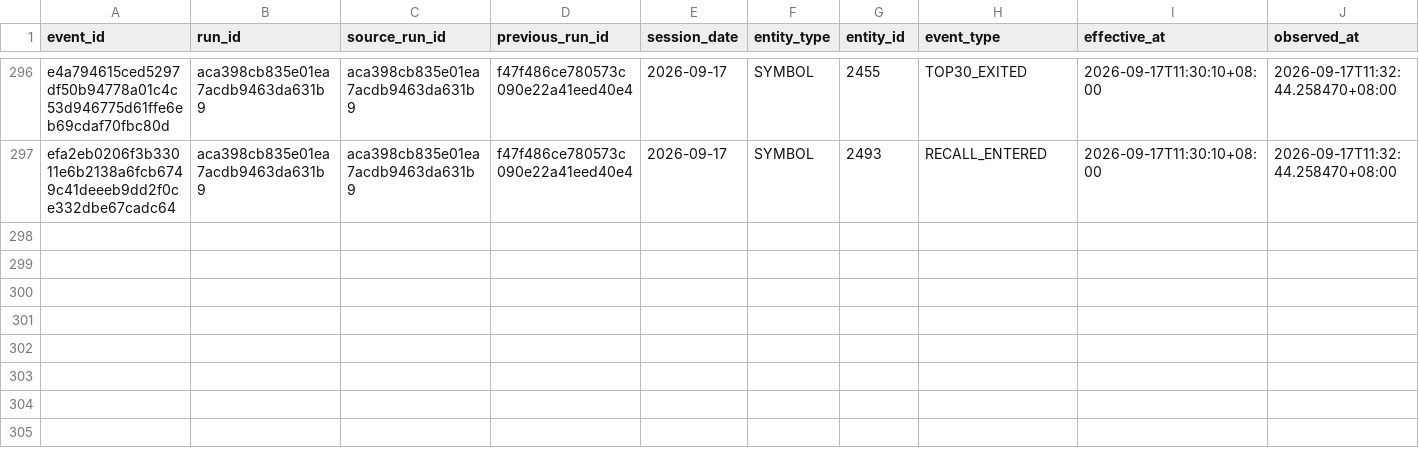
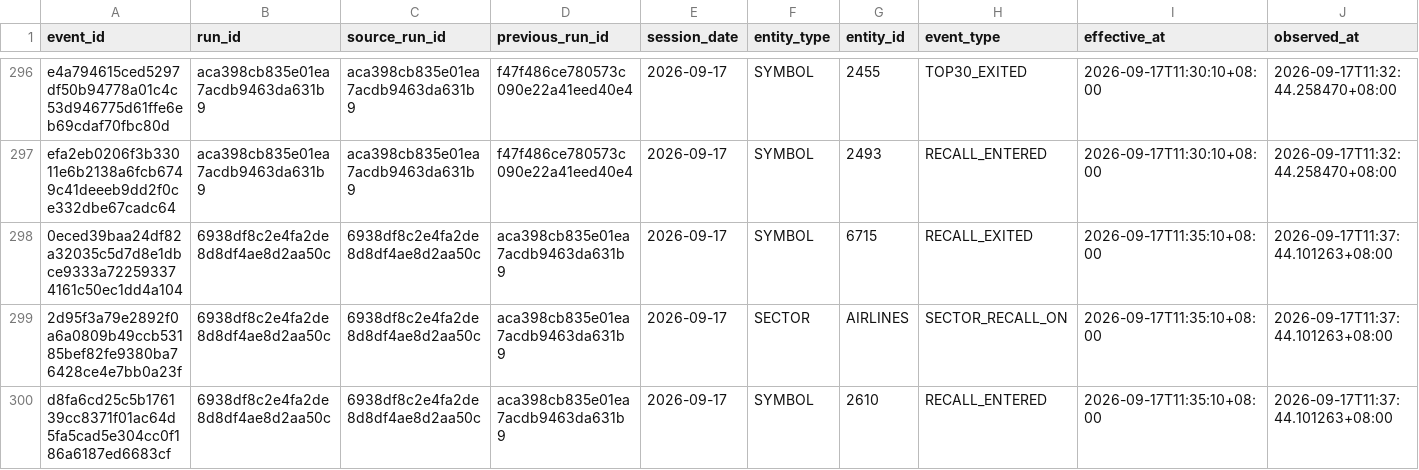
Before and after one commit to luoafei88-ux/tradingai-institutional-data, a CSV file: scanner/signal_events.csv, drawn as a sheet; only a part is shown, gaps mark what is left out; rows hold the shown columns only; the diff names each change by its address in the sheet, - before the commit and + after, or states it on an @@ line.

Commit message:
chore: update TSE common-stock scanner

```diff
--- a/scanner/signal_events.csv
+++ b/scanner/signal_events.csv
+row 298: 0eced39baa24df82a32035c5d7d8e1dbce9333a722593374161c50ec1dd4a104 | 6938df8c2e4fa2de8d8df4ae8d2aa50c | 6938df8c2e4fa2de8d8df4ae8d2aa50c | aca398cb835e01ea7acdb9463da631b9 | 2026-09-17 | SYMBOL | 6715 | RECALL_EXITED | 2026-09-17T11:35:10+08:00 | 2026-09-17T11:37:44.101263+08:00
+row 299: 2d95f3a79e2892f0a6a0809b49ccb53185bef82fe9380ba76428ce4e7bb0a23f | 6938df8c2e4fa2de8d8df4ae8d2aa50c | 6938df8c2e4fa2de8d8df4ae8d2aa50c | aca398cb835e01ea7acdb9463da631b9 | 2026-09-17 | SECTOR | AIRLINES | SECTOR_RECALL_ON | 2026-09-17T11:35:10+08:00 | 2026-09-17T11:37:44.101263+08:00
+row 300: d8fa6cd25c5b176139cc8371f01ac64d5fa5cad5e304cc0f186a6187ed6683cf | 6938df8c2e4fa2de8d8df4ae8d2aa50c | 6938df8c2e4fa2de8d8df4ae8d2aa50c | aca398cb835e01ea7acdb9463da631b9 | 2026-09-17 | SYMBOL | 2610 | RECALL_ENTERED | 2026-09-17T11:35:10+08:00 | 2026-09-17T11:37:44.101263+08:00
```
Also changed, not shown: scanner/full_market_scanner.csv, scanner/sector_radar.csv, 4 other files.
